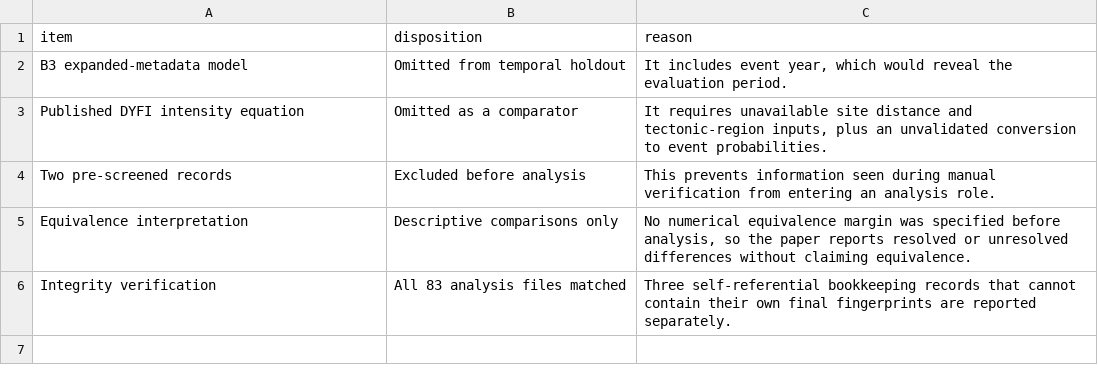
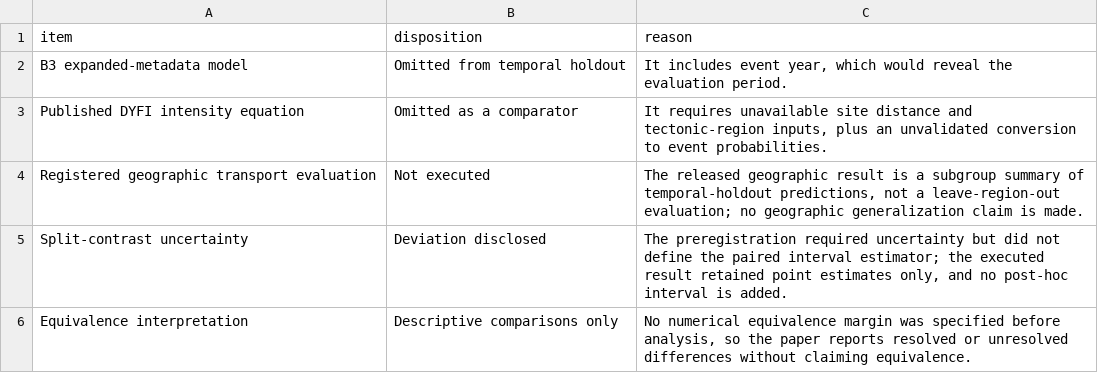
Before and after one commit to akssha74/dyfi-benchmark-reliability, a CSV file: manuscript/tables/exclusions_deviations.csv, drawn as a sheet; removed rows and columns are numbered as before the commit, all else as after; the diff names each change by its address in the sheet, - before the commit and + after, or states it on an @@ line.

Commit message:
Clarify geographic scope and preregistered deviations

```diff
--- a/manuscript/tables/exclusions_deviations.csv
+++ b/manuscript/tables/exclusions_deviations.csv
-row 4: Two pre-screened records | Excluded before analysis | This prevents information seen during manual verification from entering an analysis role.
+row 4: Registered geographic transport evaluation | Not executed | The released geographic result is a subgroup summary of temporal-holdout predictions, not a leave-region-out evaluation; no geographic generalization claim is made.
+row 5: Split-contrast uncertainty | Deviation disclosed | The preregistration required uncertainty but did not define the paired interval estimator; the executed result retained point estimates only, and no post-hoc interval is added.
-row 6: Integrity verification | All 83 analysis files matched | Three self-referential bookkeeping records that cannot contain their own final fingerprints are reported separately.
```
Also changed, not shown: 29 other files.
